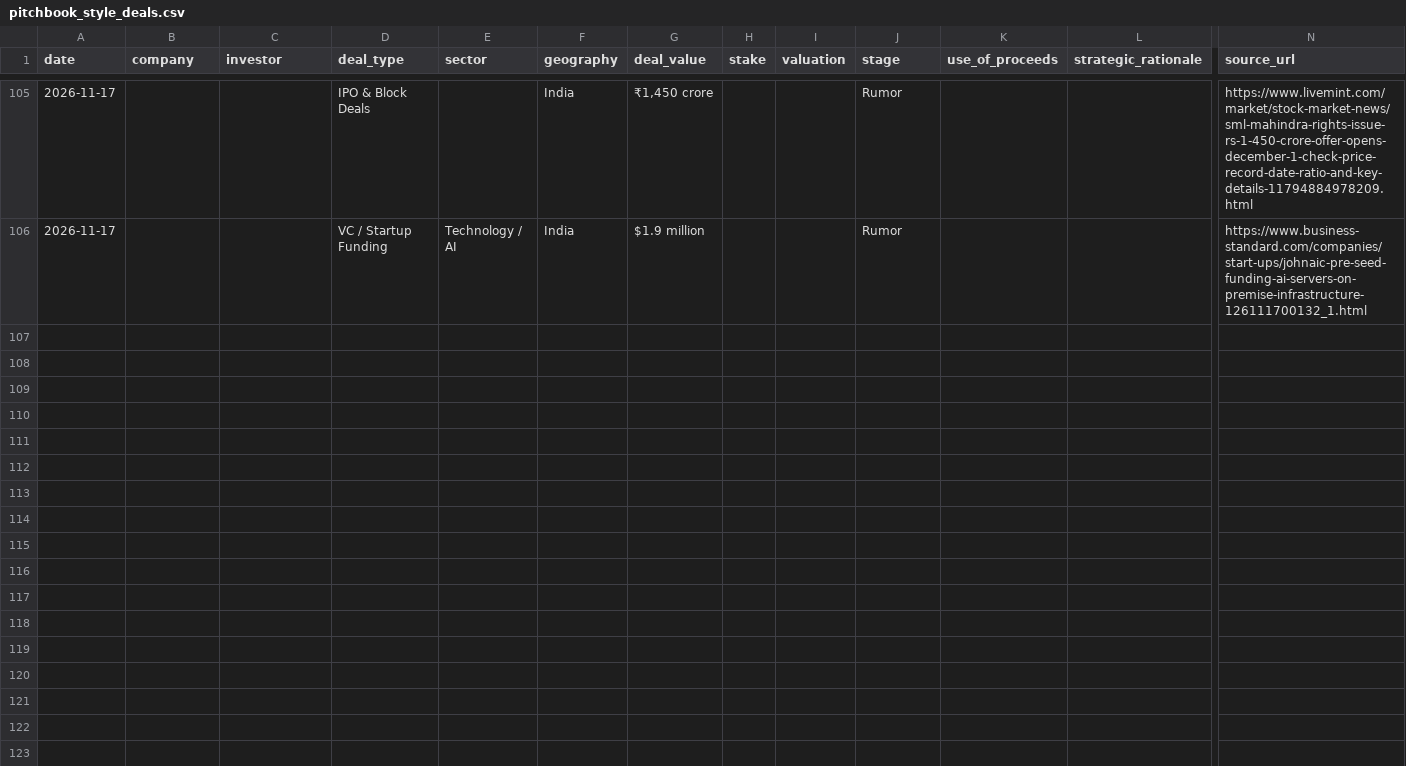
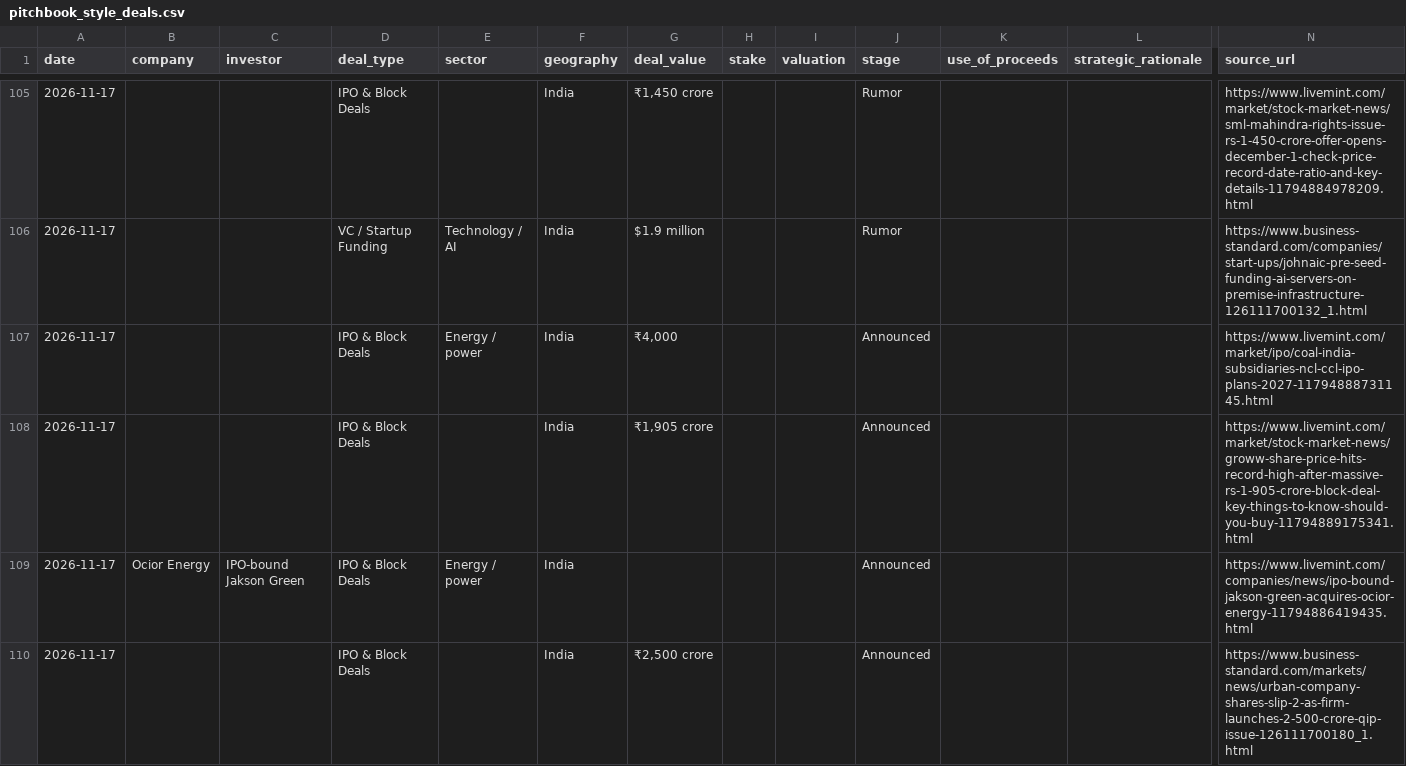
Before and after one commit to aarreev12342/morning-brief, a CSV file: data/pitchbook_style_deals.csv, drawn as a sheet; only a part is shown, gaps mark what is left out; rows hold the shown columns only; the diff names each change by its address in the sheet, - before the commit and + after, or states it on an @@ line.

```diff
--- a/data/pitchbook_style_deals.csv
+++ b/data/pitchbook_style_deals.csv
+row 107: 2026-11-17 |  |  | IPO & Block Deals | Energy / power | India | ₹4,000 |  |  | Announced |  |  | https://www.livemint.com/market/ipo/coal-india-subsidiaries-ncl-ccl-ipo-plans-2027-11794888731145.html
+row 108: 2026-11-17 |  |  | IPO & Block Deals |  | India | ₹1,905 crore |  |  | Announced |  |  | https://www.livemint.com/market/stock-market-news/groww-share-price-hits-record-high-after-massive-rs-1-905-crore-block-deal-key-things-to-know-should-you-buy-11794889175341.html
+row 109: 2026-11-17 | Ocior Energy | IPO-bound Jakson Green | IPO & Block Deals | Energy / power | India |  |  |  | Announced |  |  | https://www.livemint.com/companies/news/ipo-bound-jakson-green-acquires-ocior-energy-11794886419435.html
+row 110: 2026-11-17 |  |  | IPO & Block Deals |  | India | ₹2,500 crore |  |  | Announced |  |  | https://www.business-standard.com/markets/news/urban-company-shares-slip-2-as-firm-launches-2-500-crore-qip-issue-126111700180_1.html
```
Also changed, not shown: data/deals.csv.
